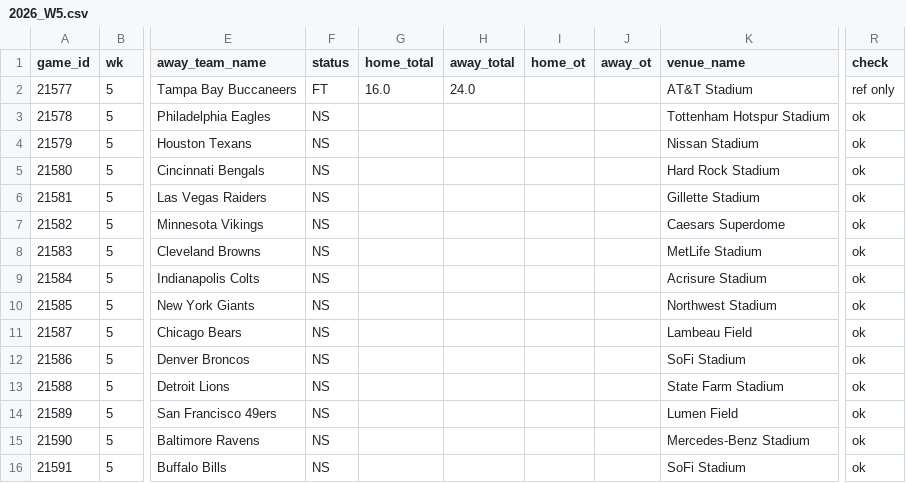
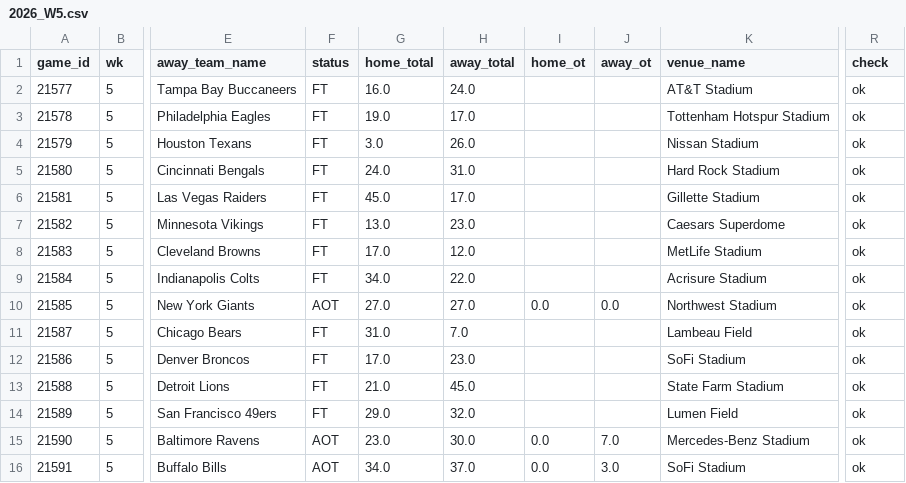
Before and after one commit to jameskroeker/nfl-betting-data-pipeline, a CSV file: data/weekly/2026_W5.csv, drawn as a sheet; only a part is shown, gaps mark what is left out; the diff names each change by its address in the sheet, - before the commit and + after, or states it on an @@ line.

```diff
--- a/data/weekly/2026_W5.csv
+++ b/data/weekly/2026_W5.csv
-R2 (check): ref only
+R2 (check): ok
-F3:F9 (status): NS
+F3:F9 (status): FT
-G3 (home_total): (empty)
+G3 (home_total): 19.0
-H3 (away_total): (empty)
+H3 (away_total): 17.0
-G4 (home_total): (empty)
+G4 (home_total): 3.0
-H4 (away_total): (empty)
+H4 (away_total): 26.0
-G5 (home_total): (empty)
+G5 (home_total): 24.0
-H5 (away_total): (empty)
+H5 (away_total): 31.0
-G6 (home_total): (empty)
+G6 (home_total): 45.0
-H6 (away_total): (empty)
+H6 (away_total): 17.0
-G7 (home_total): (empty)
+G7 (home_total): 13.0
-H7 (away_total): (empty)
+H7 (away_total): 23.0
-G8 (home_total): (empty)
+G8 (home_total): 17.0
-H8 (away_total): (empty)
+H8 (away_total): 12.0
-G9 (home_total): (empty)
+G9 (home_total): 34.0
-H9 (away_total): (empty)
+H9 (away_total): 22.0
-F10 (status): NS
+F10 (status): AOT
-G10 (home_total): (empty)
+G10 (home_total): 27.0
-H10 (away_total): (empty)
+H10 (away_total): 27.0
-I10 (home_ot): (empty)
+I10 (home_ot): 0.0
-J10 (away_ot): (empty)
+J10 (away_ot): 0.0
-F11:F14 (status): NS
+F11:F14 (status): FT
-G11 (home_total): (empty)
+G11 (home_total): 31.0
-H11 (away_total): (empty)
+H11 (away_total): 7.0
-G12 (home_total): (empty)
+G12 (home_total): 17.0
-H12 (away_total): (empty)
+H12 (away_total): 23.0
-G13 (home_total): (empty)
+G13 (home_total): 21.0
-H13 (away_total): (empty)
+H13 (away_total): 45.0
-G14 (home_total): (empty)
+G14 (home_total): 29.0
-H14 (away_total): (empty)
+H14 (away_total): 32.0
-F15:F16 (status): NS
+F15:F16 (status): AOT
-G15 (home_total): (empty)
+G15 (home_total): 23.0
-H15 (away_total): (empty)
+H15 (away_total): 30.0
-I15:I16 (home_ot): (empty)
+I15:I16 (home_ot): 0.0
-J15 (away_ot): (empty)
+J15 (away_ot): 7.0
-G16 (home_total): (empty)
+G16 (home_total): 34.0
-H16 (away_total): (empty)
+H16 (away_total): 37.0
-J16 (away_ot): (empty)
+J16 (away_ot): 3.0
```
Also changed, not shown: 2 other files.
